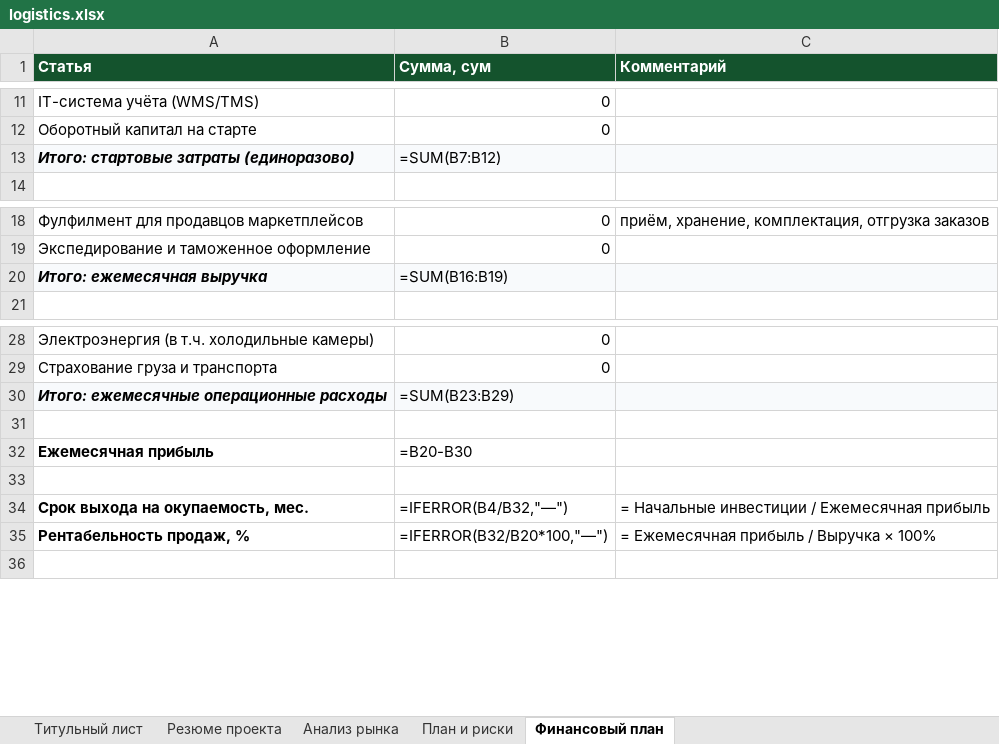
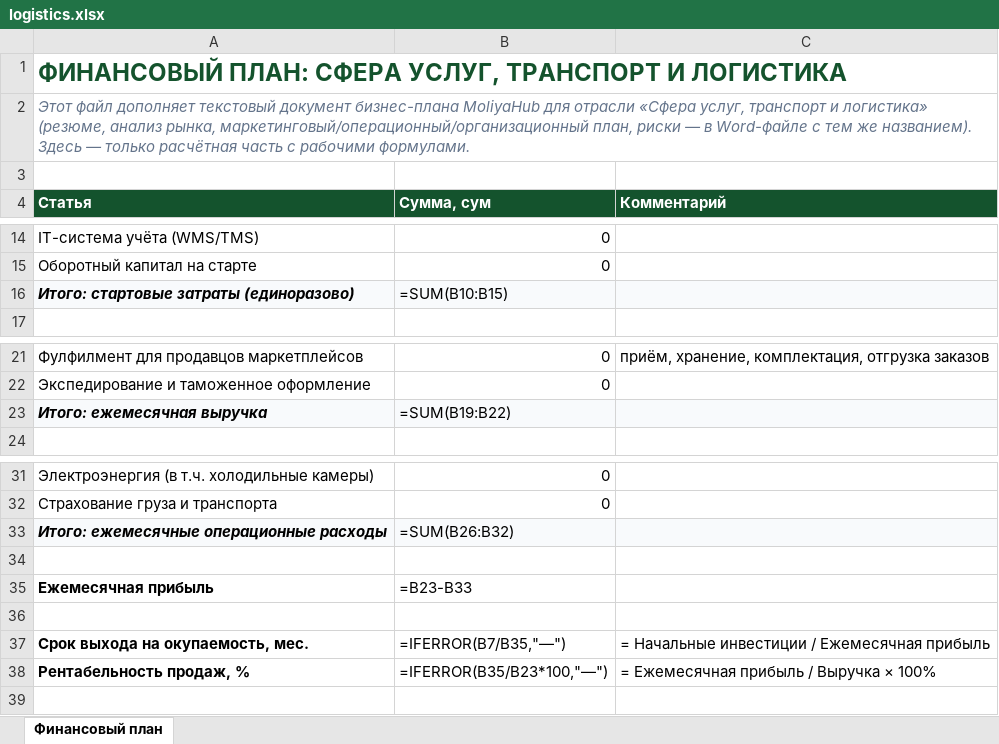
Before and after one commit to shukhratermamatov-dev/moliyahub, an Excel workbook: public/business-plans/logistics.xlsx, sheet Финансовый план, drawn as a sheet; only a part is shown, gaps mark what is left out; values as stored, in another font and other column widths than the file's, no borders; formulas without a stored value are shown as written; addresses are those after the commit; the diff names each change by its address in the sheet, - before the commit and + after, or states it on an @@ line.

```diff
--- a/public/business-plans/logistics.xlsx (sheet Финансовый план)
+++ b/public/business-plans/logistics.xlsx (sheet Финансовый план)
-sheet tab: Титульный лист
-sheet tab: Резюме проекта
-sheet tab: Анализ рынка
-sheet tab: План и риски
+row 1: ФИНАНСОВЫЙ ПЛАН: СФЕРА УСЛУГ, ТРАНСПОРТ И ЛОГИСТИКА
+row 2: Этот файл дополняет текстовый документ бизнес-плана MoliyaHub для отрасли «Сфера услуг, транспорт и логистика» (резюме, анализ рынка, маркетинговый/операционный/организационный план, риски — в Word-файле с тем же названием). Здесь — только расчётная часть с рабочими формулами.
+row 3: (empty)
-B16 (Сумма, сум): =SUM(B7:B12)
+B16 (Сумма, сум): =SUM(B10:B15)
-B23 (Сумма, сум): =SUM(B16:B19)
+B23 (Сумма, сум): =SUM(B19:B22)
-B33 (Сумма, сум): =SUM(B23:B29)
+B33 (Сумма, сум): =SUM(B26:B32)
-B35 (Сумма, сум): =B20-B30
+B35 (Сумма, сум): =B23-B33
-B37 (Сумма, сум): =IFERROR(B4/B32,"—")
+B37 (Сумма, сум): =IFERROR(B7/B35,"—")
-B38 (Сумма, сум): =IFERROR(B32/B20*100,"—")
+B38 (Сумма, сум): =IFERROR(B35/B23*100,"—")
```
Also changed, not shown: public/business-plans/agriculture.xlsx, public/business-plans/creative.xlsx, 25 other files.
